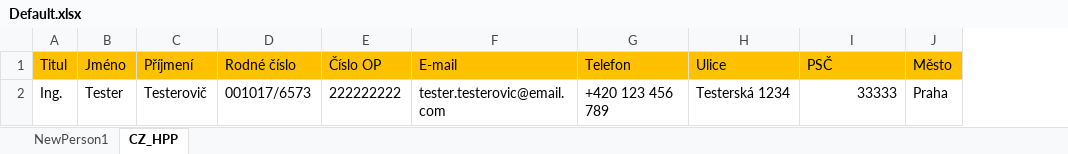
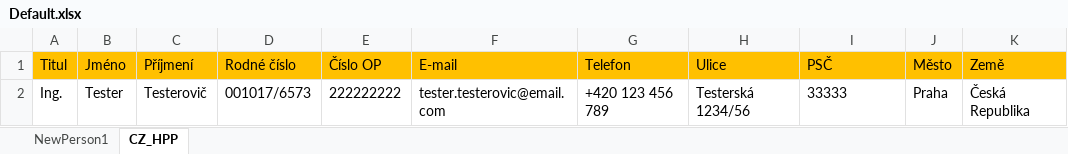
Before and after one commit to MartinSladek61/ATM_selenium, an Excel workbook: src/main/java/webtest/work/dataSet/Default.xlsx, sheet CZ_HPP, drawn as a sheet; values as stored, in another font and other column widths than the file's, no borders; the diff names each change by its address in the sheet, - before the commit and + after, or states it on an @@ line.

```diff
--- a/src/main/java/webtest/work/dataSet/Default.xlsx (sheet CZ_HPP)
+++ b/src/main/java/webtest/work/dataSet/Default.xlsx (sheet CZ_HPP)
+column K (Země), row 2: Česká Republika
-H2 (Ulice): Testerská 1234
+H2 (Ulice): Testerská 1234/56
-I2 alignment: right
+I2 alignment: left
```
Also changed, not shown: 6 other files.
